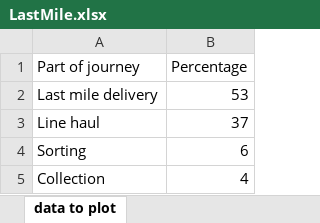
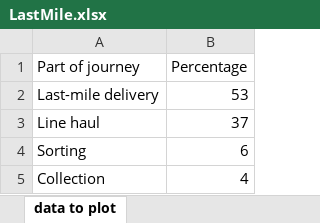
Before and after one commit to MatthewHeun/MCBook2021, an Excel workbook: chapters/ch08-Transportation/datasets/LastMile.xlsx, sheet data to plot, drawn as a sheet; values as stored, in another font and other column widths than the file's, no borders; the diff names each change by its address in the sheet, - before the commit and + after, or states it on an @@ line.

Commit message:
Fix last-mile bug

```diff
--- a/chapters/ch08-Transportation/datasets/LastMile.xlsx (sheet data to plot)
+++ b/chapters/ch08-Transportation/datasets/LastMile.xlsx (sheet data to plot)
-A2 (Part of journey): Last mile delivery
+A2 (Part of journey): Last-mile delivery
```
